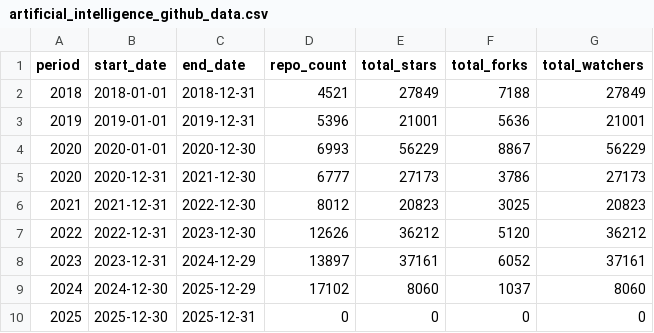
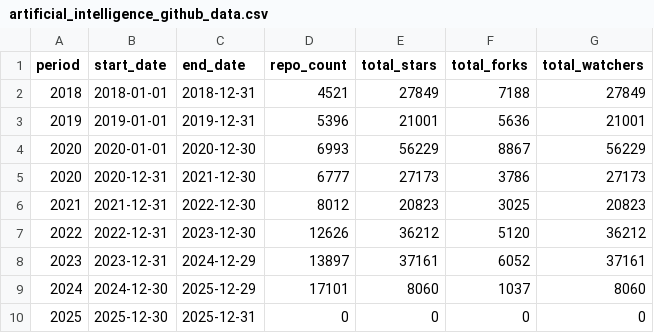
Before and after one commit to quotentiroler/HypePlot, a CSV file: outputs/artificial_intelligence/github/artificial_intelligence_github_data.csv, drawn as a sheet.

```diff
--- a/outputs/artificial_intelligence/github/artificial_intelligence_github_data.csv
+++ b/outputs/artificial_intelligence/github/artificial_intelligence_github_data.csv
@@ -8,3 +8,3 @@ period,start_date,end_date,repo_count,total_stars,total_forks,total_watchers
 2023,2023-12-31,2024-12-29,13897,37161,6052,37161
-2024,2024-12-30,2025-12-29,17102,8060,1037,8060
+2024,2024-12-30,2025-12-29,17101,8060,1037,8060
 2025,2025-12-30,2025-12-31,0,0,0,0
```
Also changed, not shown: 10 other files.
